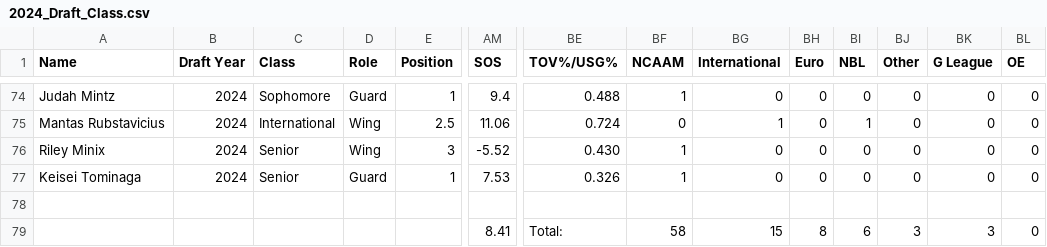
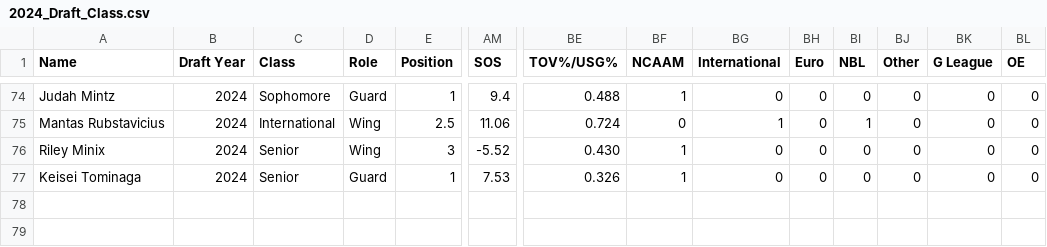
Before and after one commit to tawnyparkmetrics/tawnyparkmetrics.github.io, a CSV file: public/2024_Draft_Class.csv, drawn as a sheet; only a part is shown, gaps mark what is left out; rows hold the shown columns only; the diff names each change by its address in the sheet, - before the commit and + after, or states it on an @@ line.

```diff
--- a/public/2024_Draft_Class.csv
+++ b/public/2024_Draft_Class.csv
-row 78: (empty)
-row 79:  |  |  |  |  | 8.41 | Total: | 58 | 15 | 8 | 6 | 3 | 3 | 0
```
Also changed, not shown: 1 other file.
